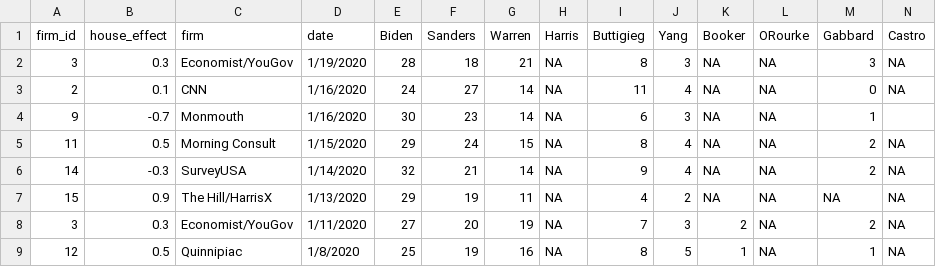
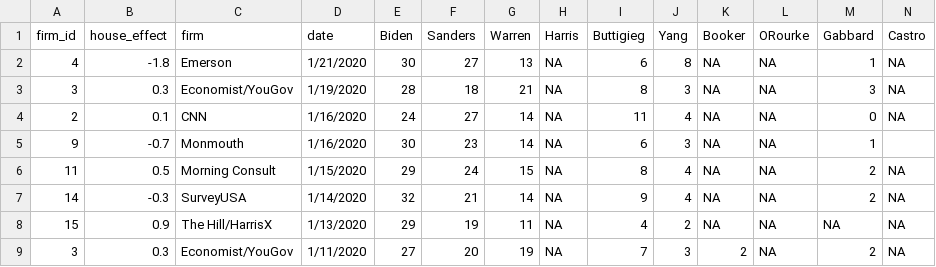
Before and after one commit to McCartneyAC/average_of_polls, a CSV file: rcp3.csv, drawn as a sheet; only a part is shown; the shorter side is filled out with more unchanged rows; rows hold the shown columns only; the diff names each change by its address in the sheet, - before the commit and + after, or states it on an @@ line.

Commit message:
Add files via upload

```diff
--- a/rcp3.csv
+++ b/rcp3.csv
+row 2: 4 | -1.8 | Emerson | 1/21/2020 | 30 | 27 | 13 | NA | 6 | 8 | NA | NA | 1 | NA
```
